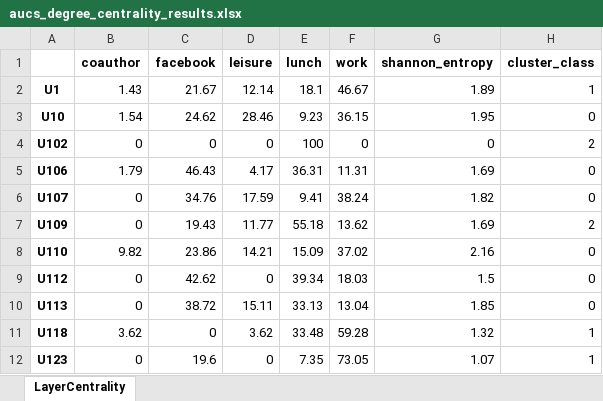
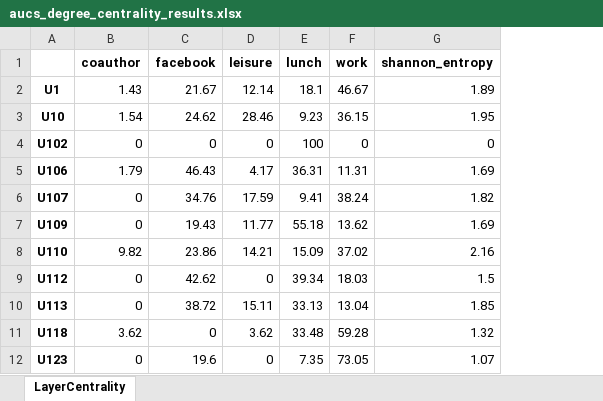
Before and after one commit to victor-bogdan/layer-centrality, an Excel workbook: results/aucs/degree_centrality/aucs_degree_centrality_results.xlsx, sheet LayerCentrality, drawn as a sheet; only a part is shown; values as stored, in another font and other column widths than the file's, no borders; conditional formats not drawn; the diff names each change by its address in the sheet, - before the commit and + after, or states it on an @@ line.

Commit message:
Removes cluster from degree centrality

```diff
--- a/results/aucs/degree_centrality/aucs_degree_centrality_results.xlsx (sheet LayerCentrality)
+++ b/results/aucs/degree_centrality/aucs_degree_centrality_results.xlsx (sheet LayerCentrality)
-column H (cluster_class), rows 2-12: 1 | 0 | 2 | 0 | 0 | 2 | 0 | 0 | 0 | 1 | 1
```
Also changed, not shown: 1 other file.
